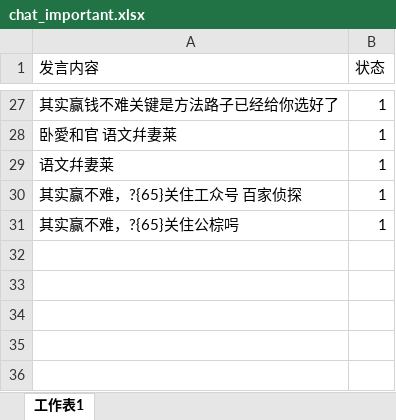
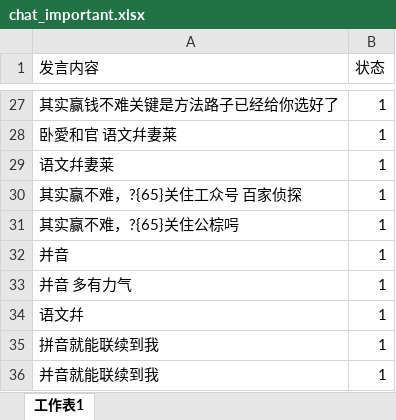
Before and after one commit to snowwayne1231/ai-chatfilter-service, an Excel workbook: ai/assets/textbook/pinyin/chat_important.xlsx, sheet 工作表1, drawn as a sheet; only a part is shown, gaps mark what is left out; values as stored, in another font and other column widths than the file's, no borders; the diff names each change by its address in the sheet, - before the commit and + after, or states it on an @@ line.

```diff
--- a/ai/assets/textbook/pinyin/chat_important.xlsx (sheet 工作表1)
+++ b/ai/assets/textbook/pinyin/chat_important.xlsx (sheet 工作表1)
+row 32: 并音 | 1
+row 33: 并音 多有力气 | 1
+row 34: 语文幷 | 1
+row 35: 拼音就能联续到我 | 1
+row 36: 并音就能联续到我 | 1
```
Also changed, not shown: 5 other files.
